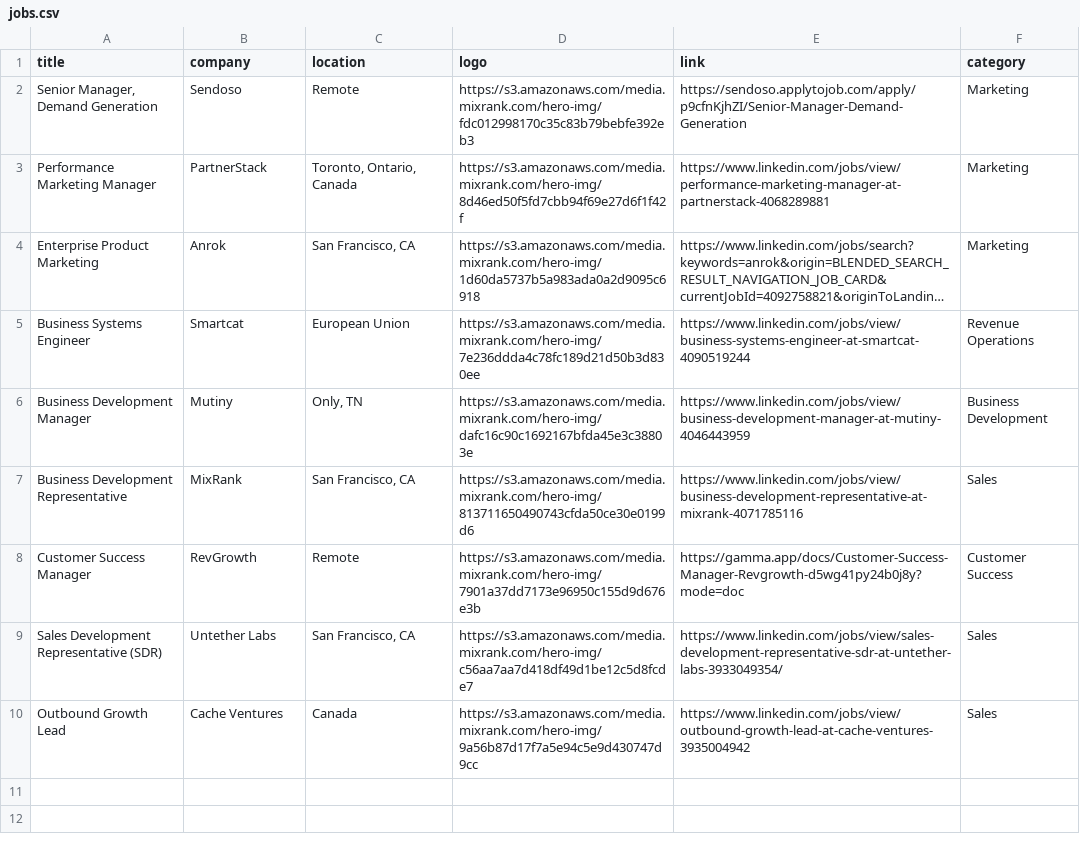
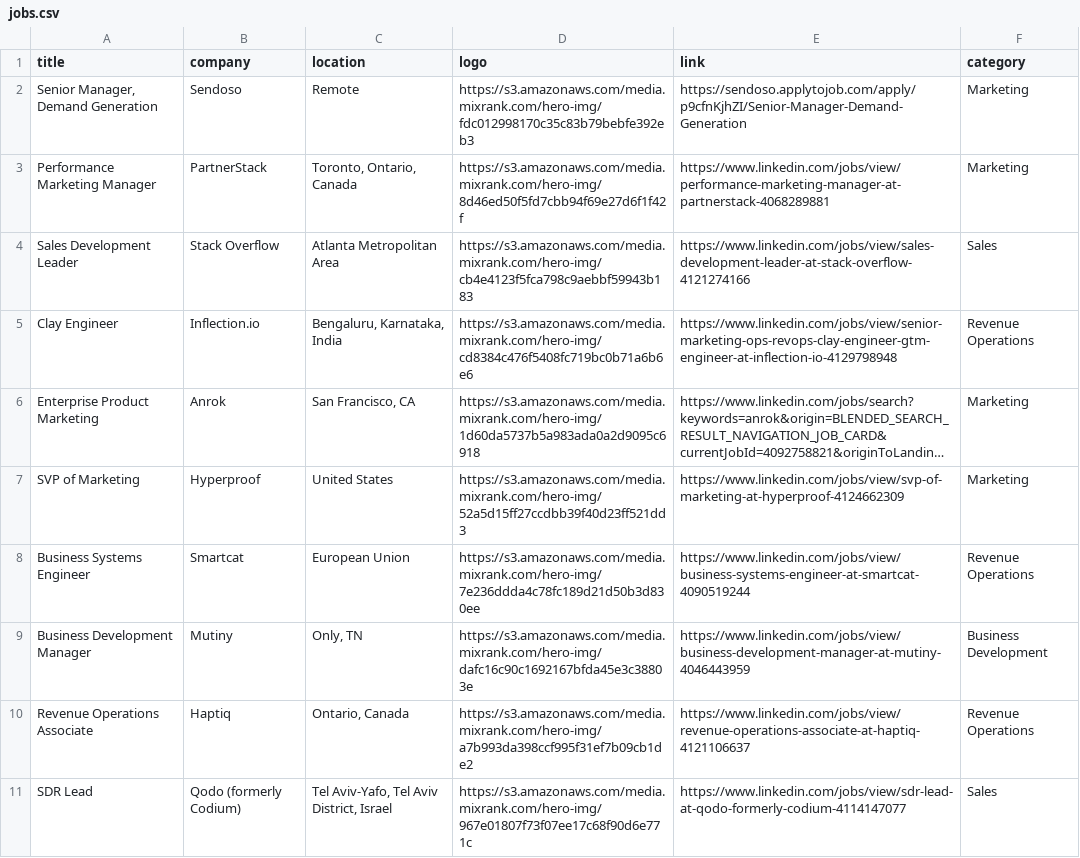
Before and after one commit to pranavmital/public-assets, a CSV file: jobs.csv, drawn as a sheet; only a part is shown; the shorter side is filled out with more unchanged rows; long unchanged cells end in …; the diff covers the shown part only; the diff names each change by its address in the sheet, - before the commit and + after, or states it on an @@ line.

Commit message:
update jobs

```diff
--- a/jobs.csv
+++ b/jobs.csv
+row 4: Sales Development Leader | Stack Overflow | Atlanta Metropolitan Area | https://s3.amazonaws.com/media.mixrank.com/hero-img/cb4e4123f5fca798c9aebbf59943b183 | https://www.linkedin.com/jobs/view/sales-development-leader-at-stack-overflow-4121274166 | Sales
+row 5: Clay Engineer | Inflection.io | Bengaluru, Karnataka, India | https://s3.amazonaws.com/media.mixrank.com/hero-img/cd8384c476f5408fc719bc0b71a6b6e6 | https://www.linkedin.com/jobs/view/senior-marketing-ops-revops-clay-engineer-gtm-engineer-at-inflection-io-4129798948 | Revenue Operations
+row 7: SVP of Marketing | Hyperproof | United States | https://s3.amazonaws.com/media.mixrank.com/hero-img/52a5d15ff27ccdbb39f40d23ff521dd3 | https://www.linkedin.com/jobs/view/svp-of-marketing-at-hyperproof-4124662309 | Marketing
+row 10: Revenue Operations Associate | Haptiq | Ontario, Canada | https://s3.amazonaws.com/media.mixrank.com/hero-img/a7b993da398ccf995f31ef7b09cb1de2 | https://www.linkedin.com/jobs/view/revenue-operations-associate-at-haptiq-4121106637 | Revenue Operations
+row 11: SDR Lead | Qodo (formerly Codium) | Tel Aviv-Yafo, Tel Aviv District, Israel | https://s3.amazonaws.com/media.mixrank.com/hero-img/967e01807f73f07ee17c68f90d6e771c | https://www.linkedin.com/jobs/view/sdr-lead-at-qodo-formerly-codium-4114147077 | Sales
```
Also changed, not shown: 6 added rows elsewhere in this file.
